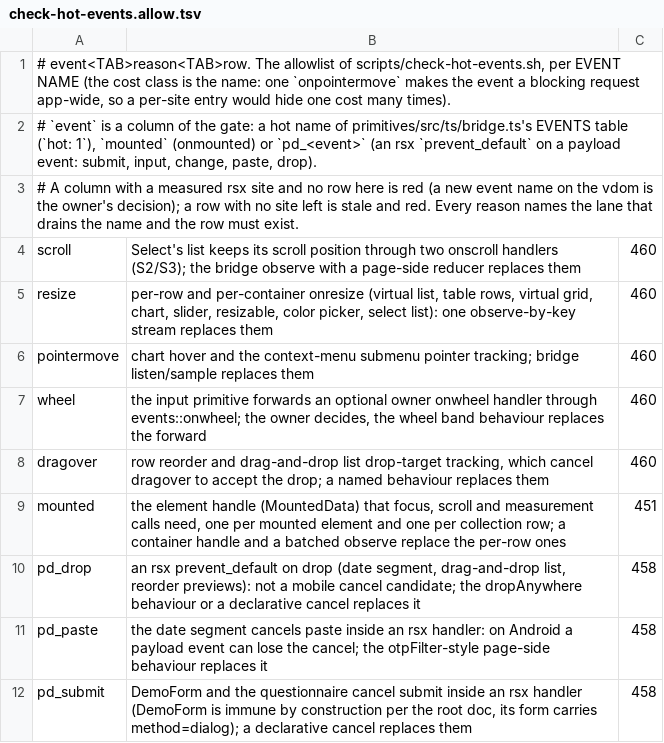
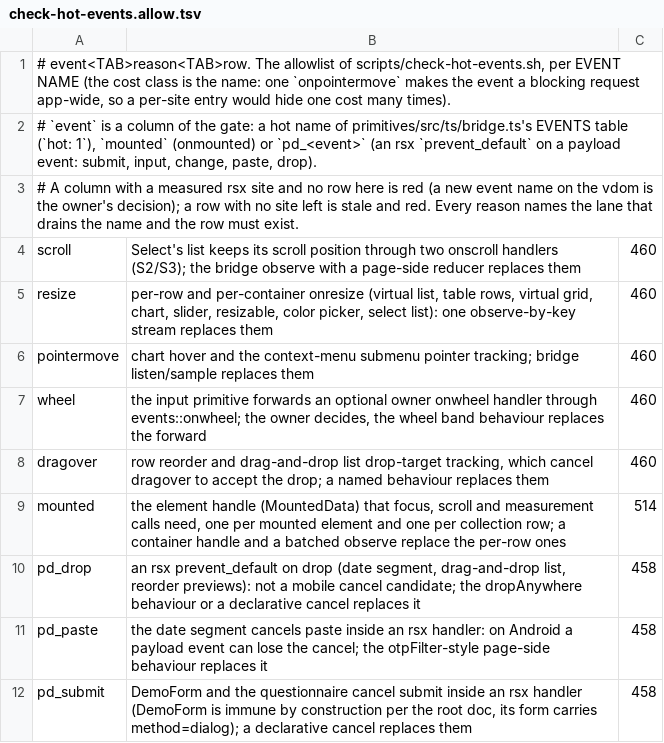
Before and after one commit to MentalGear/shadcn-dioxus, a TSV file: scripts/check-hot-events.allow.tsv, drawn as a sheet.

```diff
--- a/scripts/check-hot-events.allow.tsv
+++ b/scripts/check-hot-events.allow.tsv
@@ -8,3 +8,3 @@ wheel	the input primitive forwards an optional owner onwheel handler through eve
 dragover	row reorder and drag-and-drop list drop-target tracking, which cancel dragover to accept the drop; a named behaviour replaces them	460
-mounted	the element handle (MountedData) that focus, scroll and measurement calls need, one per mounted element and one per collection row; a container handle and a batched observe replace the per-row ones	451
+mounted	the element handle (MountedData) that focus, scroll and measurement calls need, one per mounted element and one per collection row; a container handle and a batched observe replace the per-row ones	514
 pd_drop	an rsx prevent_default on drop (date segment, drag-and-drop list, reorder previews): not a mobile cancel candidate; the dropAnywhere behaviour or a declarative cancel replaces it	458
```
Also changed, not shown: 11 other files.
